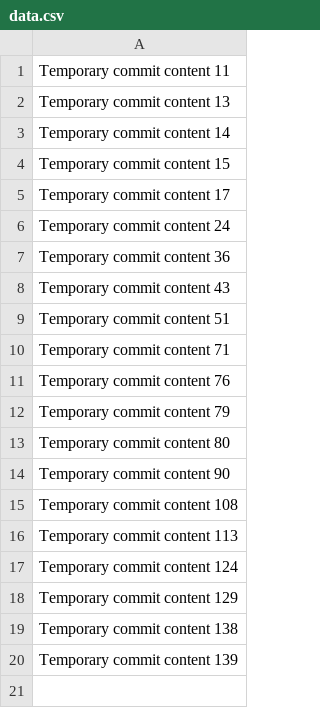
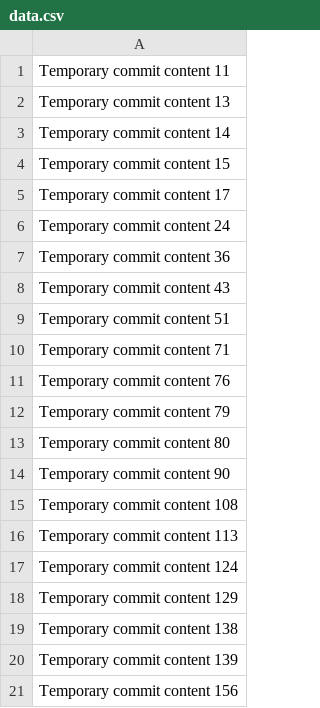
Before and after one commit to Antol8008/GIT, a CSV file: data.csv, drawn as a sheet.

```diff
--- a/data.csv
+++ b/data.csv
@@ -20 +20,2 @@ Temporary commit content 138
 Temporary commit content 139
+Temporary commit content 156
```
